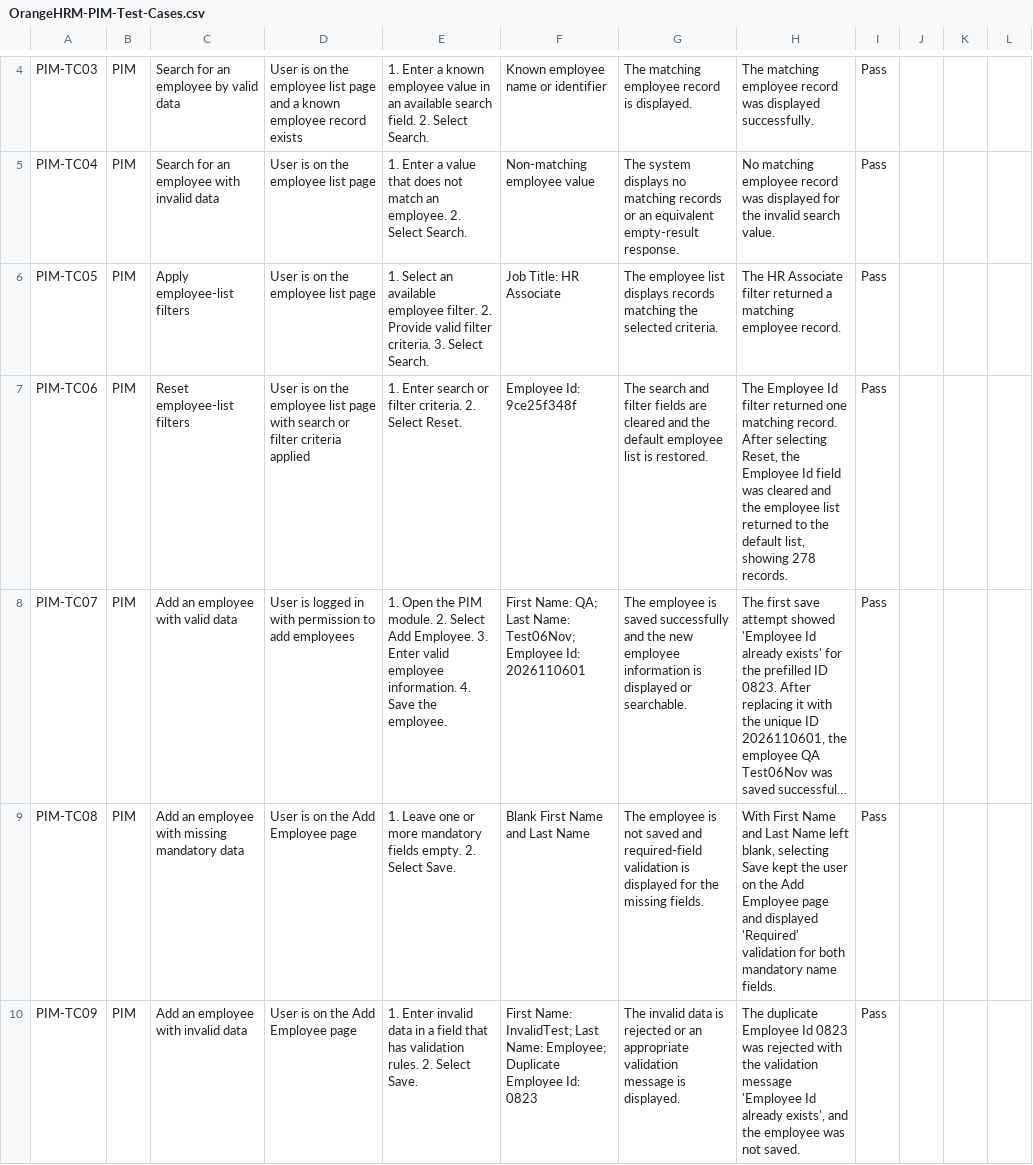
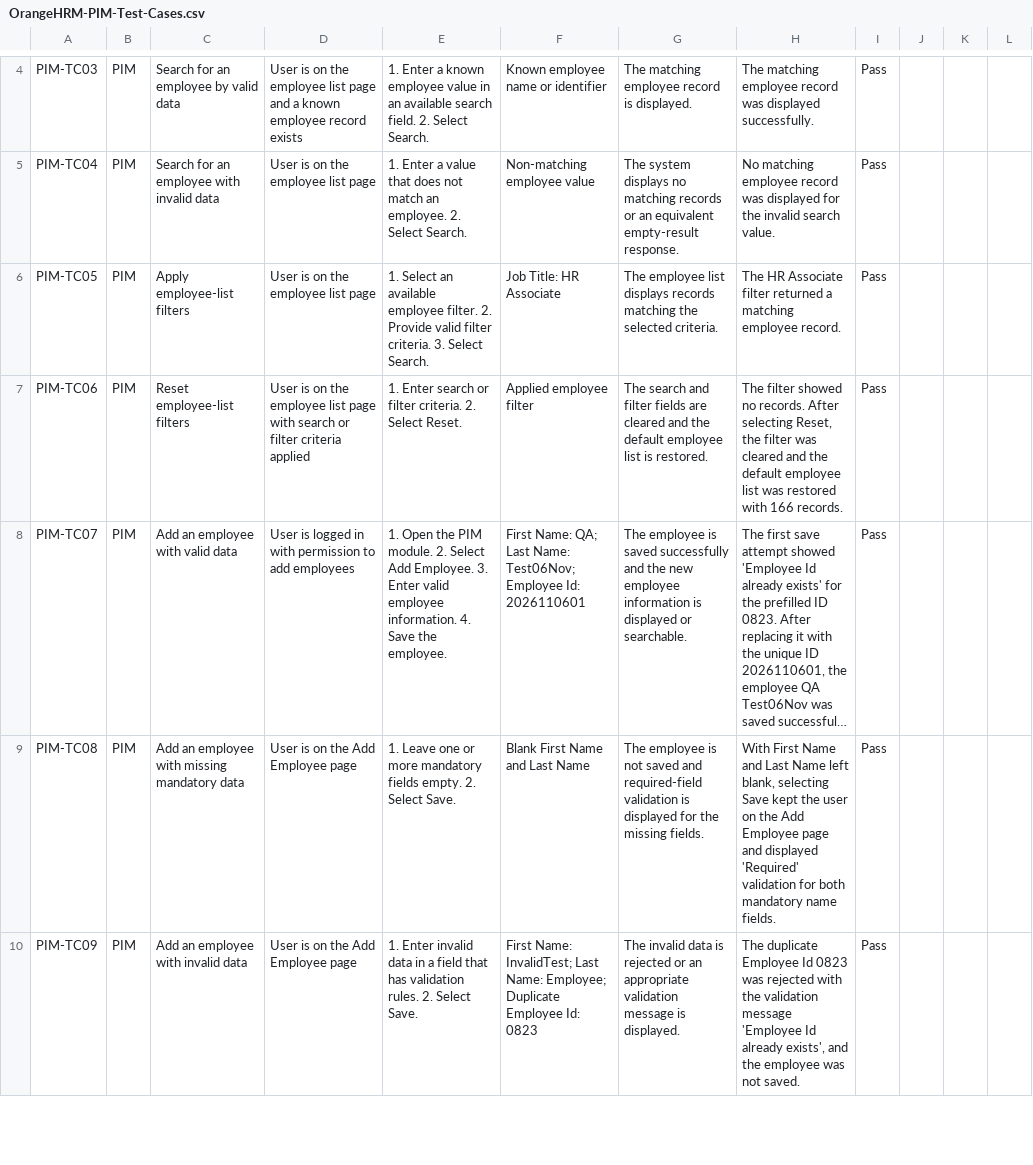
Before and after one commit to ShreyaSolanki17/OrangeHRM-manual-testing, a CSV file: Test-Cases/OrangeHRM-PIM-Test-Cases.csv, drawn as a sheet; only a part is shown, gaps mark what is left out; long unchanged cells end in …; the diff names each change by its address in the sheet, - before the commit and + after, or states it on an @@ line.

```diff
--- a/Test-Cases/OrangeHRM-PIM-Test-Cases.csv
+++ b/Test-Cases/OrangeHRM-PIM-Test-Cases.csv
-F7: Employee Id: 9ce25f348f
+F7: Applied employee filter
-H7: The Employee Id filter returned one matching record. After selecting Reset, the Employee Id field was cleared and the employee list returned to the default list, showing 278 records.
+H7: The filter showed no records. After selecting Reset, the filter was cleared and the default employee list was restored with 166 records.
```
Also changed, not shown: Test-Cases/OrangeHRM-Leave-Test-Cases.csv.
